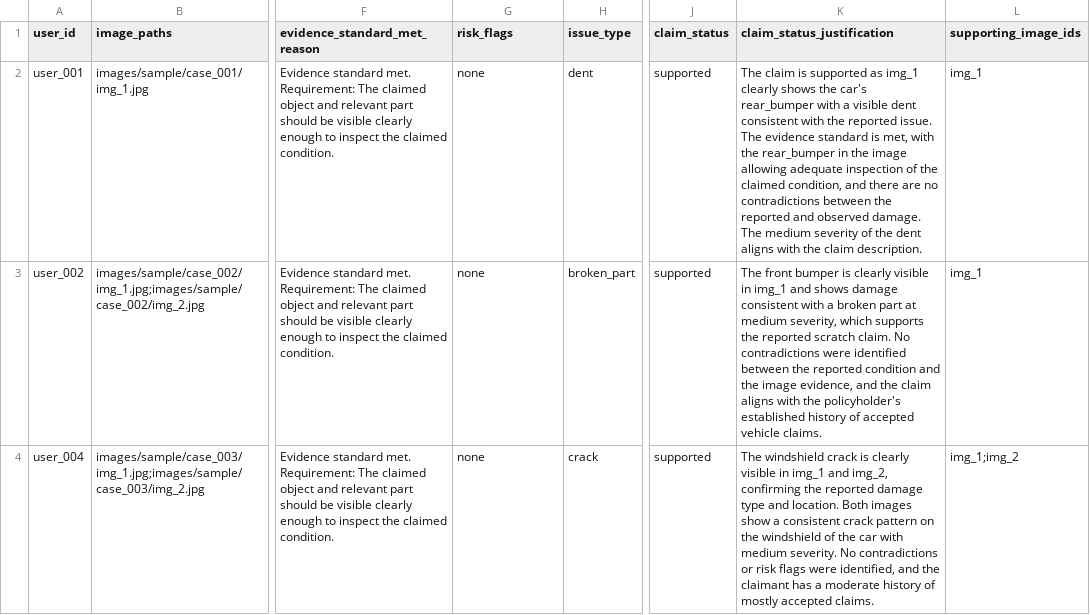
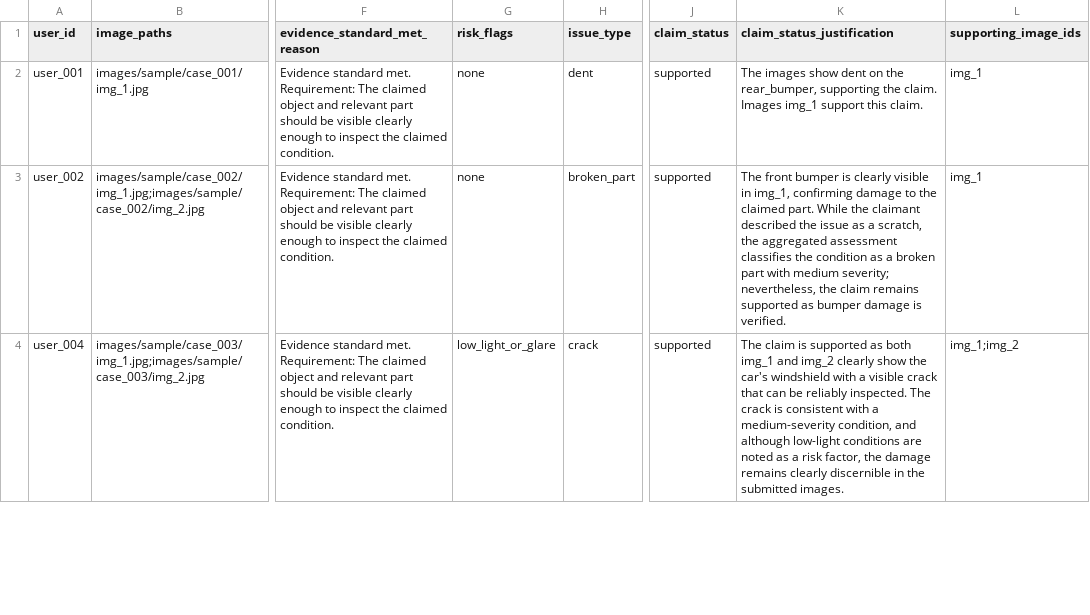
Before and after one commit to sankalphs/hackerrank-orchestrate-june26, a CSV file: evaluation/predictions_m3_only.csv, drawn as a sheet; only a part is shown, gaps mark what is left out; the diff covers the shown part only; the diff names each change by its address in the sheet, - before the commit and + after, or states it on an @@ line.

Commit message:
Recovered 74.2% with Nemotron winning strategy
- config.py: Reverted temperature settings back to 0.2/0.3 (temp=0 hurt more)
- evaluation/evaluation_report.md: Strategy 2 (Nemotron) wins at 74.2%
- output.csv: Regenerated with Nemotron vision

Key insight: Nemotron gives different (sometimes better) vision outputs
than M3 for this task. The split-specialized approach (M3 text + Nemotron
vision) beats the unified M3-only approach by 5.7pp.

```diff
--- a/evaluation/predictions_m3_only.csv
+++ b/evaluation/predictions_m3_only.csv
-K2 (claim_status_justification): The claim is supported as img_1 clearly shows the car's rear_bumper with a visible dent consistent with the reported issue. The evidence standard is met, with the rear_bumper in the image allowing adequate inspection of the claimed condition, and there are no contradictions between the reported and observed damage. The medium severity of the dent aligns with the claim description.
+K2 (claim_status_justification): The images show dent on the rear_bumper, supporting the claim. Images img_1 support this claim.
-K3 (claim_status_justification): …visible in img_1 and shows damage consistent with a broken part at medium severity, which supports the reported scratch claim. No contradictions were identified between the reported condition and the image evidence, and the claim aligns with the policyholder's established history of accepted vehicle claims.
+K3 (claim_status_justification): …visible in img_1, confirming damage to the claimed part. While the claimant described the issue as a scratch, the aggregated assessment classifies the condition as a broken part with medium severity; nevertheless, the claim remains supported as bumper damage is verified.
-G4 (risk_flags): none
+G4 (risk_flags): low_light_or_glare
-K4 (claim_status_justification): The windshield crack is clearly visible in img_1 and img_2, confirming the reported damage type and location. Both images show a consistent crack pattern on the windshield of the car with medium severity. No contradictions or risk flags were identified, and the claimant has a moderate history of mostly accepted claims.
+K4 (claim_status_justification): The claim is supported as both img_1 and img_2 clearly show the car's windshield with a visible crack that can be reliably inspected. The crack is consistent with a medium-severity condition, and although low-light conditions are noted as a risk factor, the damage remains clearly discernible in the submitted images.
```
Also changed, not shown: 50 edited cells elsewhere in this file, evaluation/predictions_m3_text_nemotron_vision.csv, output.csv, 1 other file.
